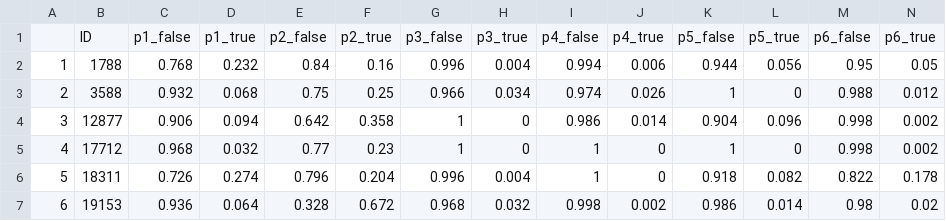
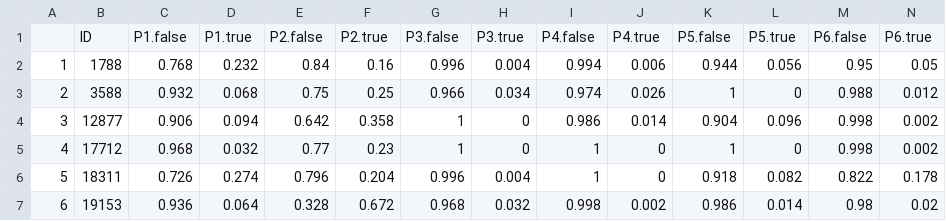
Before and after one commit to wewilli1/cscie-107, a CSV file: predictions.csv, drawn as a sheet; only a part is shown; removed rows and columns are numbered as before the commit, all else as after; rows hold the shown columns only; the diff names each change by its address in the sheet, - before the commit and + after, or states it on an @@ line.

Commit message:
Added code to generate predictions.csv

```diff
--- a/predictions.csv
+++ b/predictions.csv
-row 1:  | ID | p1_false | p1_true | p2_false | p2_true | p3_false | p3_true | p4_false | p4_true | p5_false | p5_true | p6_false | p6_true
+row 1:  | ID | P1.false | P1.true | P2.false | P2.true | P3.false | P3.true | P4.false | P4.true | P5.false | P5.true | P6.false | P6.true
```
Also changed, not shown: 1 other file.
